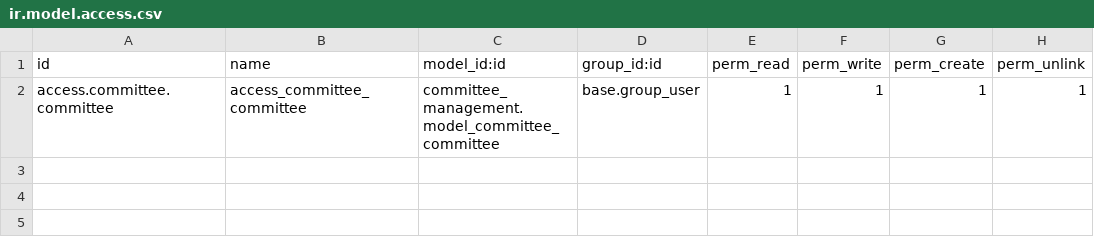
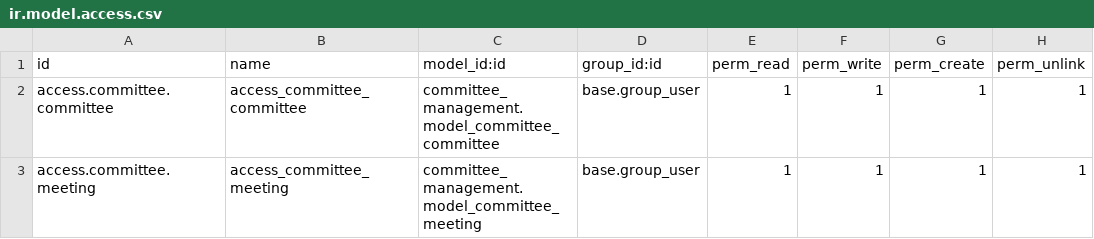
Before and after one commit to nadikakpathirana/odoo-15-customization-python, a CSV file: _custom_addons/committee_management/security/ir.model.access.csv, drawn as a sheet.

Commit message:
Added meeting view for the committee_management model.

```diff
--- a/_custom_addons/committee_management/security/ir.model.access.csv
+++ b/_custom_addons/committee_management/security/ir.model.access.csv
@@ -2 +2,2 @@ id,name,model_id:id,group_id:id,perm_read,perm_write,perm_create,perm_unlink
 access.committee.committee,access_committee_committee,committee_management.model_committee_committee,base.group_user,1,1,1,1
+access.committee.meeting,access_committee_meeting,committee_management.model_committee_meeting,base.group_user,1,1,1,1
```
Also changed, not shown: 9 other files.
